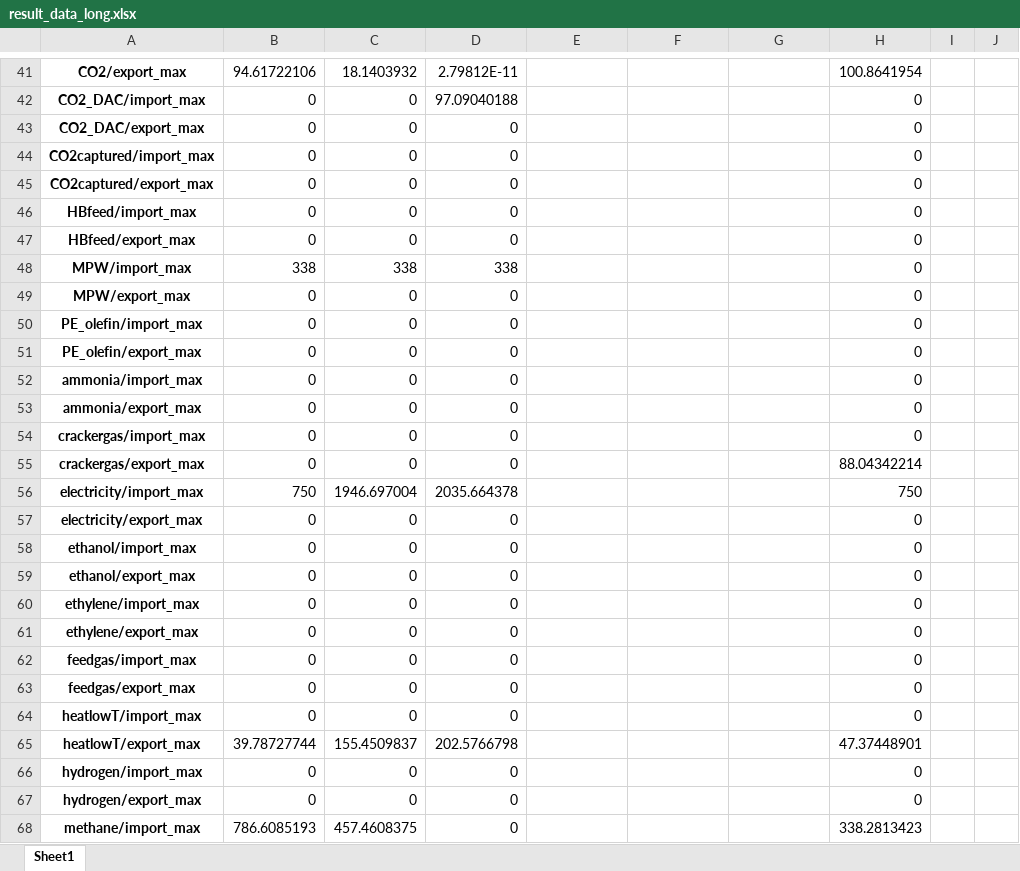
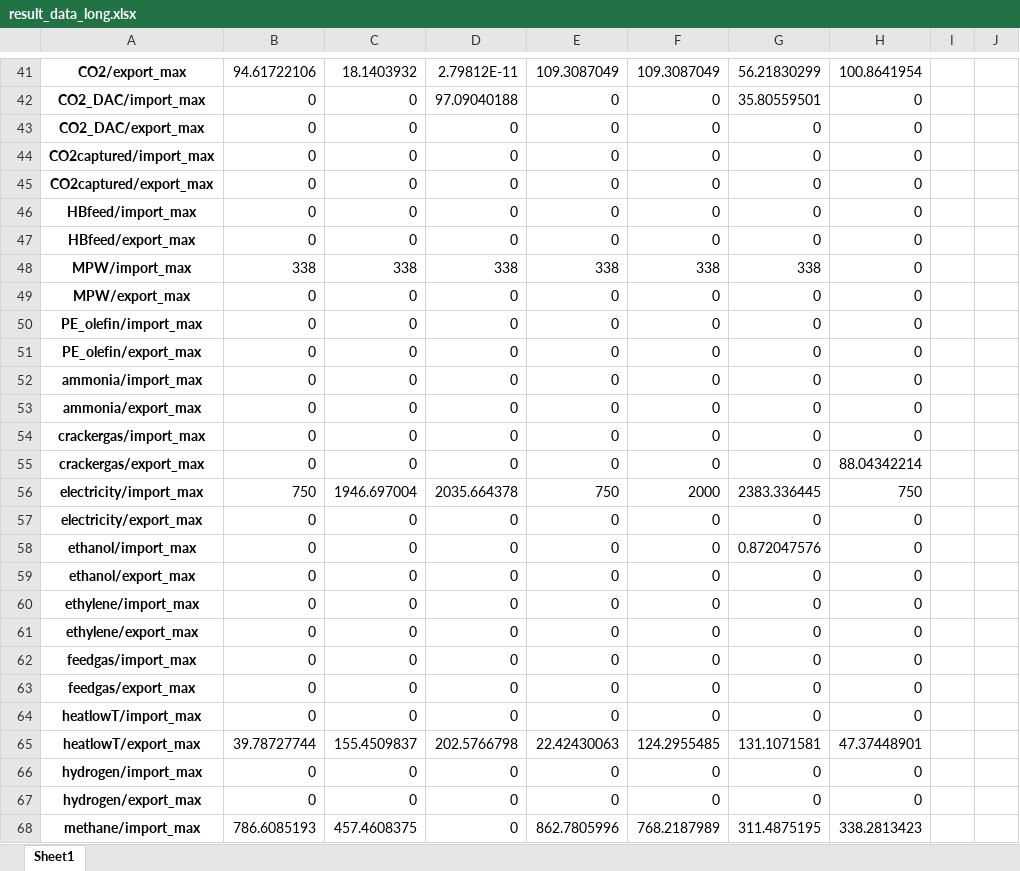
Before and after one commit to julia1071/AdOpT-NET0_ModelLink, an Excel workbook: Plotting/result_data_long.xlsx, sheet Sheet1, drawn as a sheet; only a part is shown, gaps mark what is left out; values as stored, in another font and other column widths than the file's, no borders; the diff covers the shown part only; the diff names each change by its address in the sheet, - before the commit and + after, or states it on an @@ line.

```diff
--- a/Plotting/result_data_long.xlsx (sheet Sheet1)
+++ b/Plotting/result_data_long.xlsx (sheet Sheet1)
-E41: (empty)
+E41: 109.3087049
-F41: (empty)
+F41: 109.3087049
-G41: (empty)
+G41: 56.21830299
-E42:E47: (empty)
+E42:E47: 0
-F42:F47: (empty)
+F42:F47: 0
-G42: (empty)
+G42: 35.80559501
-G43:G47: (empty)
+G43:G47: 0
-E48: (empty)
+E48: 338
-F48: (empty)
+F48: 338
-G48: (empty)
+G48: 338
-E49:E55: (empty)
+E49:E55: 0
-F49:F55: (empty)
+F49:F55: 0
-G49:G55: (empty)
+G49:G55: 0
-E56: (empty)
+E56: 750
-F56: (empty)
+F56: 2000
-G56: (empty)
+G56: 2383.336445
-E57:E64: (empty)
+E57:E64: 0
-F57:F64: (empty)
+F57:F64: 0
-G57: (empty)
+G57: 0
-G58: (empty)
+G58: 0.872047576
-G59:G64: (empty)
+G59:G64: 0
-E65: (empty)
+E65: 22.42430063
-F65: (empty)
+F65: 124.2955485
-G65: (empty)
+G65: 131.1071581
-E66:E67: (empty)
+E66:E67: 0
-F66:F67: (empty)
+F66:F67: 0
-G66:G67: (empty)
+G66:G67: 0
-E68: (empty)
+E68: 862.7805996
-F68: (empty)
+F68: 768.2187989
-G68: (empty)
+G68: 311.4875195
```
Also changed, not shown: 18 added rows and 182 edited cells elsewhere in this sheet, 2 other files.
